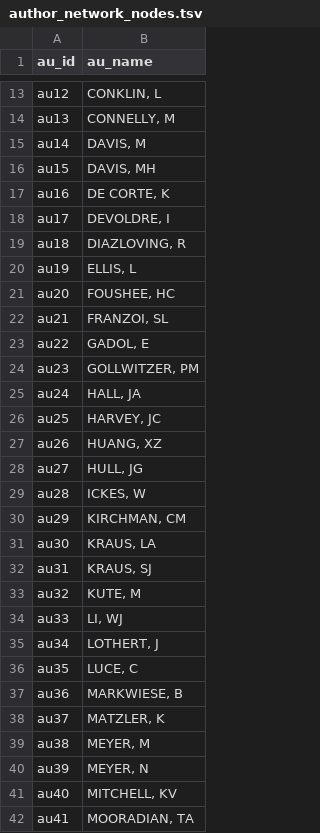
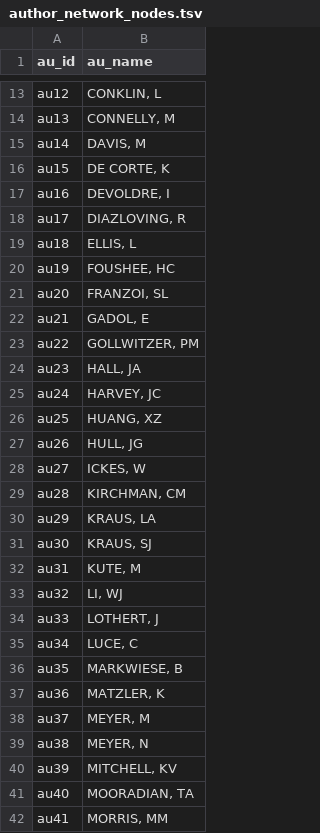
Before and after one commit to zloomas/davis-career-viz, a TSV file: data/coauthors/author_network_nodes.tsv, drawn as a sheet; only a part is shown, gaps mark what is left out; the diff covers the shown part only.

```diff
--- a/data/coauthors/author_network_nodes.tsv
+++ b/data/coauthors/author_network_nodes.tsv
@@ -15,28 +15,28 @@ au13	CONNELLY, M
 au14	DAVIS, M
-au15	DAVIS, MH
-au16	DE CORTE, K
-au17	DEVOLDRE, I
-au18	DIAZLOVING, R
-au19	ELLIS, L
-au20	FOUSHEE, HC
-au21	FRANZOI, SL
-au22	GADOL, E
-au23	GOLLWITZER, PM
-au24	HALL, JA
-au25	HARVEY, JC
-au26	HUANG, XZ
-au27	HULL, JG
-au28	ICKES, W
-au29	KIRCHMAN, CM
-au30	KRAUS, LA
-au31	KRAUS, SJ
-au32	KUTE, M
-au33	LI, WJ
-au34	LOTHERT, J
-au35	LUCE, C
-au36	MARKWIESE, B
-au37	MATZLER, K
-au38	MEYER, M
-au39	MEYER, N
-au40	MITCHELL, KV
-au41	MOORADIAN, TA
+au15	DE CORTE, K
+au16	DEVOLDRE, I
+au17	DIAZLOVING, R
+au18	ELLIS, L
+au19	FOUSHEE, HC
+au20	FRANZOI, SL
+au21	GADOL, E
+au22	GOLLWITZER, PM
+au23	HALL, JA
+au24	HARVEY, JC
+au25	HUANG, XZ
+au26	HULL, JG
+au27	ICKES, W
+au28	KIRCHMAN, CM
+au29	KRAUS, LA
+au30	KRAUS, SJ
+au31	KUTE, M
+au32	LI, WJ
+au33	LOTHERT, J
+au34	LUCE, C
+au35	MARKWIESE, B
+au36	MATZLER, K
+au37	MEYER, M
+au38	MEYER, N
+au39	MITCHELL, KV
+au40	MOORADIAN, TA
+au41	MORRIS, MM
```
Also changed, not shown: 1 removed row and 16 edited cells elsewhere in this file, 1 other file.
